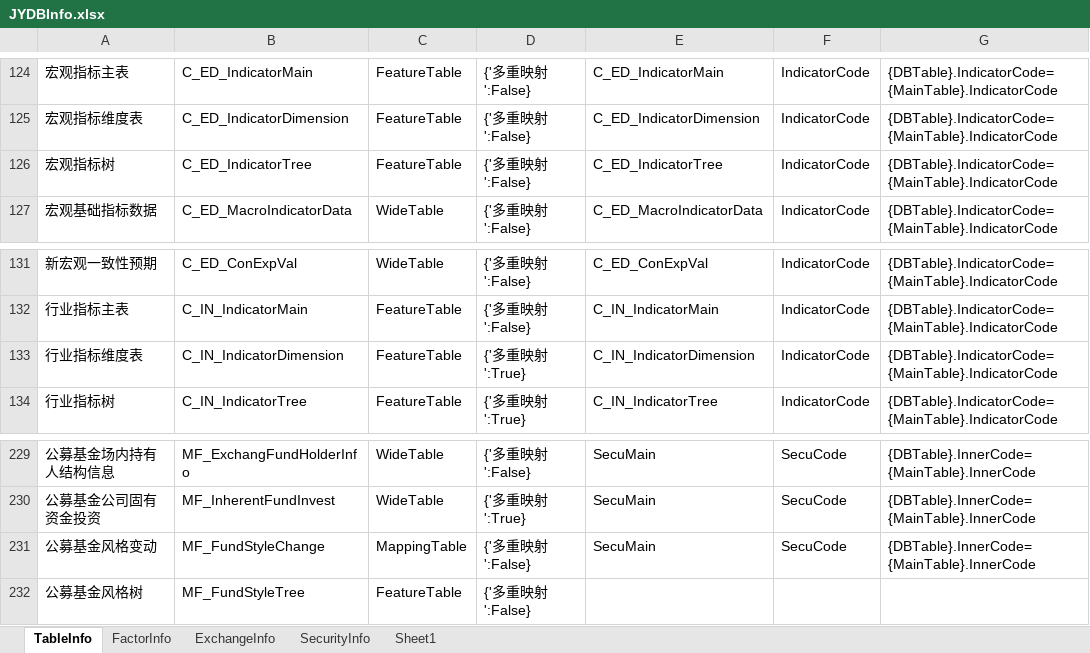
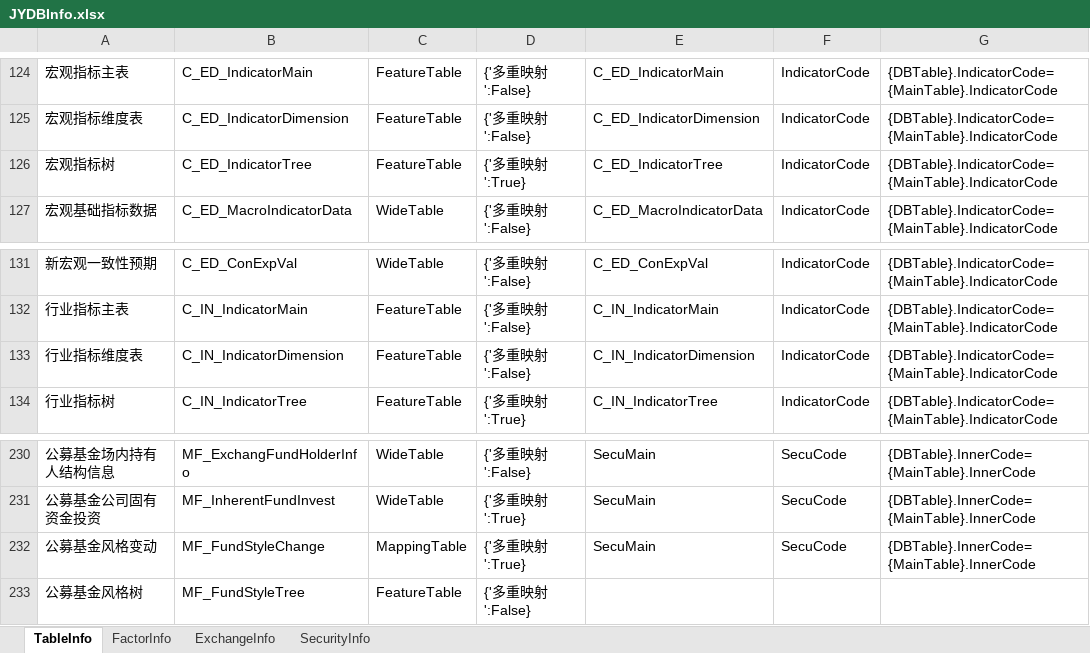
Before and after one commit to Scorpi000/QuantStudio, an Excel workbook: QuantStudio/Resource/JYDBInfo.xlsx, sheet TableInfo, drawn as a sheet; only a part is shown, gaps mark what is left out; values as stored, in another font and other column widths than the file's, no borders; addresses are those after the commit; the diff covers the shown part only; the diff names each change by its address in the sheet, - before the commit and + after, or states it on an @@ line.

```diff
--- a/QuantStudio/Resource/JYDBInfo.xlsx (sheet TableInfo)
+++ b/QuantStudio/Resource/JYDBInfo.xlsx (sheet TableInfo)
-sheet tab: Sheet1
-D126: {'多重映射':False}
+D126: {'多重映射':True}
-D133: {'多重映射':True}
+D133: {'多重映射':False}
-D232: {'多重映射':False}
+D232: {'多重映射':True}
```
Also changed, not shown: 1 added row and 32 edited cells elsewhere in this sheet, sheet FactorInfo, 2 other files.
